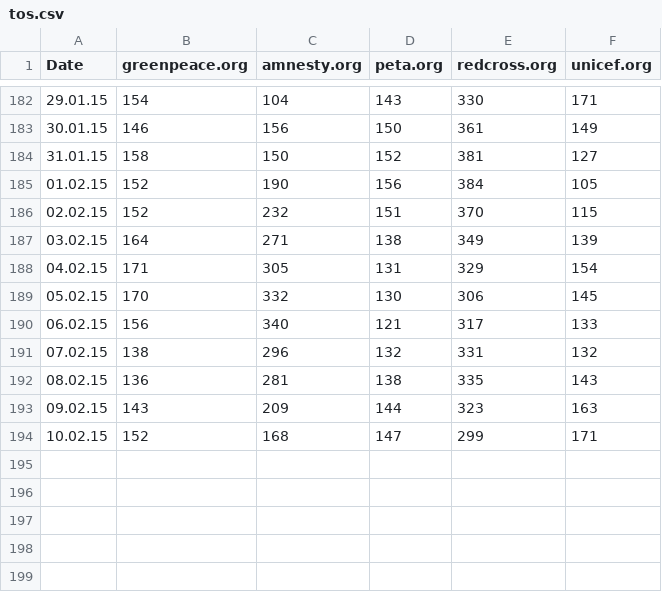
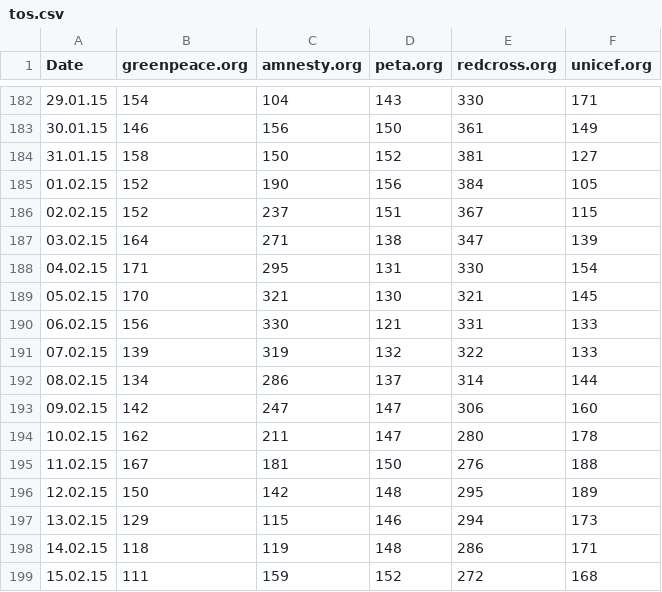
Before and after one commit to mhnierhoff/TOSA, a CSV file: data/tos.csv, drawn as a sheet; only a part is shown, gaps mark what is left out.

```diff
--- a/data/tos.csv
+++ b/data/tos.csv
@@ -185,10 +185,15 @@ Date;greenpeace.org;amnesty.org;peta.org;redcross.org;unicef.org
 01.02.15;152;190;156;384;105
-02.02.15;152;232;151;370;115
-03.02.15;164;271;138;349;139
-04.02.15;171;305;131;329;154
-05.02.15;170;332;130;306;145
-06.02.15;156;340;121;317;133
-07.02.15;138;296;132;331;132
-08.02.15;136;281;138;335;143
-09.02.15;143;209;144;323;163
-10.02.15;152;168;147;299;171
+02.02.15;152;237;151;367;115
+03.02.15;164;271;138;347;139
+04.02.15;171;295;131;330;154
+05.02.15;170;321;130;321;145
+06.02.15;156;330;121;331;133
+07.02.15;139;319;132;322;133
+08.02.15;134;286;137;314;144
+09.02.15;142;247;147;306;160
+10.02.15;162;211;147;280;178
+11.02.15;167;181;150;276;188
+12.02.15;150;142;148;295;189
+13.02.15;129;115;146;294;173
+14.02.15;118;119;148;286;171
+15.02.15;111;159;152;272;168
```
Also changed, not shown: data/data.csv, 5 other files.
